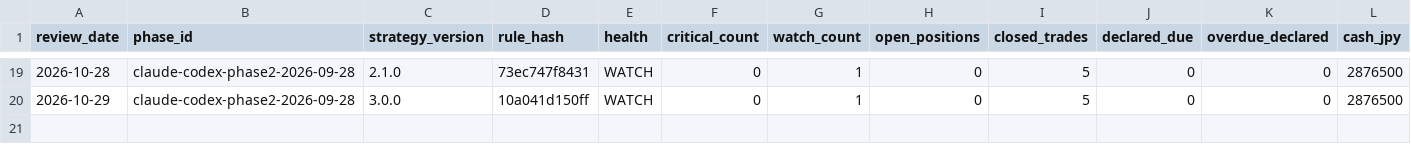
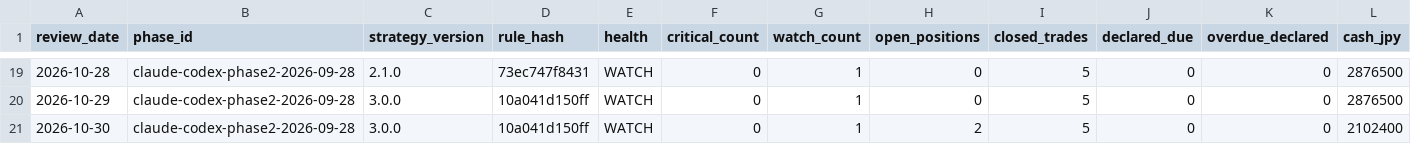
Before and after one commit to MANDAI0571/stock-news-monitor, a CSV file: data/claude_300man_daily_monitor.csv, drawn as a sheet; only a part is shown, gaps mark what is left out; rows hold the shown columns only; the diff names each change by its address in the sheet, - before the commit and + after, or states it on an @@ line.

```diff
--- a/data/claude_300man_daily_monitor.csv
+++ b/data/claude_300man_daily_monitor.csv
+row 21: 2026-10-30 | claude-codex-phase2-2026-09-28 | 3.0.0 | 10a041d150ff | WATCH | 0 | 1 | 2 | 5 | 0 | 0 | 2102400
```
Also changed, not shown: data/claude_300man_entry_shadow.csv, data/claude_300man_improvement_candidates.csv, 10 other files.
